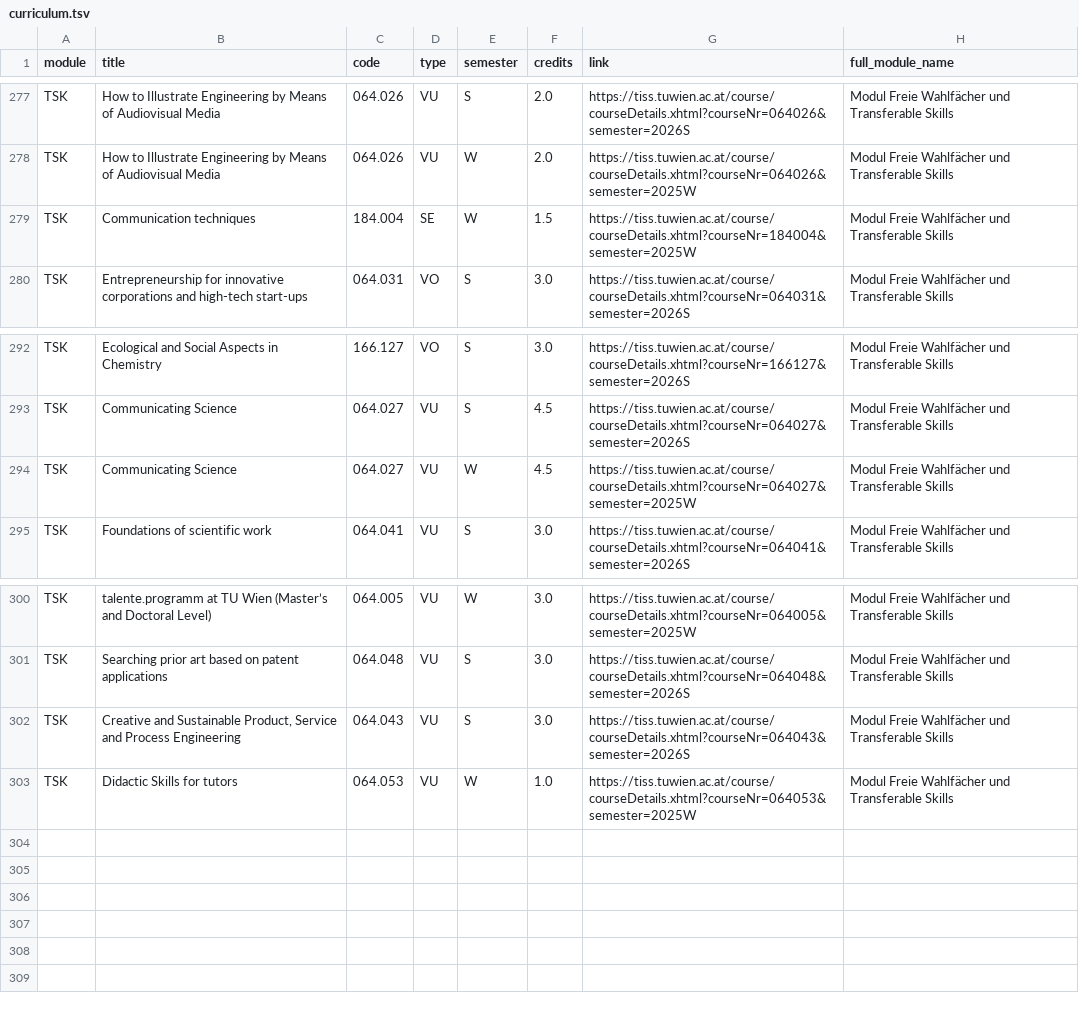
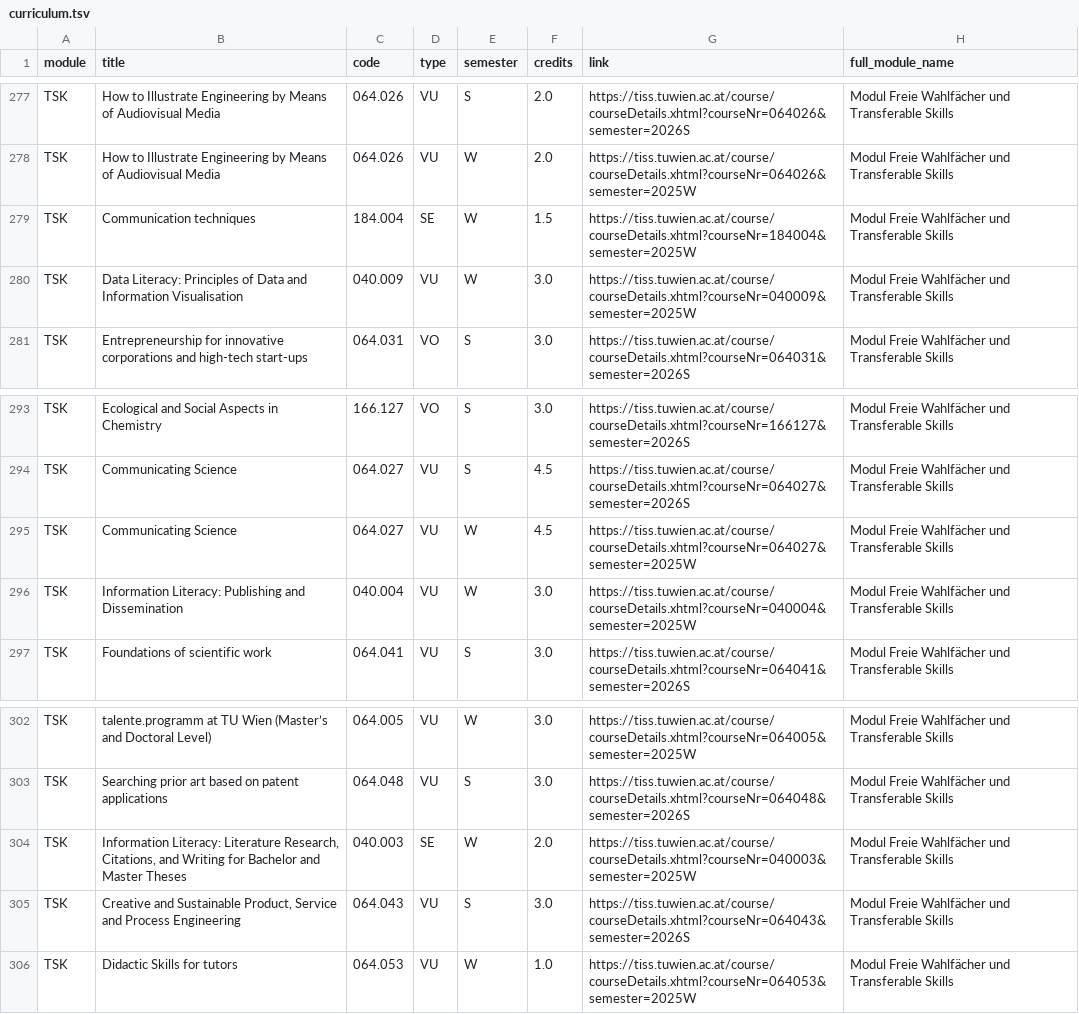
Before and after one commit to Emile-Jn/curriculum-planner, a TSV file: public/curriculum.tsv, drawn as a sheet; only a part is shown, gaps mark what is left out.

```diff
--- a/public/curriculum.tsv
+++ b/public/curriculum.tsv
@@ -279,2 +279,3 @@ TSK	How to Illustrate Engineering by Means of Audiovisual Media	064.026	VU	W	2.0
 TSK	Communication techniques	184.004	SE	W	1.5	https://tiss.tuwien.ac.at/course/courseDetails.xhtml?courseNr=184004&semester=2025W	Modul Freie Wahlfächer und Transferable Skills
+TSK	Data Literacy: Principles of Data and Information Visualisation	040.009	VU	W	3.0	https://tiss.tuwien.ac.at/course/courseDetails.xhtml?courseNr=040009&semester=2025W	Modul Freie Wahlfächer und Transferable Skills
 TSK	Entrepreneurship for innovative corporations and high-tech start-ups	064.031	VO	S	3.0	https://tiss.tuwien.ac.at/course/courseDetails.xhtml?courseNr=064031&semester=2026S	Modul Freie Wahlfächer und Transferable Skills
@@ -294,2 +295,3 @@ TSK	Communicating Science	064.027	VU	S	4.5	https://tiss.tuwien.ac.at/course/cour
 TSK	Communicating Science	064.027	VU	W	4.5	https://tiss.tuwien.ac.at/course/courseDetails.xhtml?courseNr=064027&semester=2025W	Modul Freie Wahlfächer und Transferable Skills
+TSK	Information Literacy: Publishing and Dissemination	040.004	VU	W	3.0	https://tiss.tuwien.ac.at/course/courseDetails.xhtml?courseNr=040004&semester=2025W	Modul Freie Wahlfächer und Transferable Skills
 TSK	Foundations of scientific work	064.041	VU	S	3.0	https://tiss.tuwien.ac.at/course/courseDetails.xhtml?courseNr=064041&semester=2026S	Modul Freie Wahlfächer und Transferable Skills
@@ -301,2 +303,3 @@ TSK	talente.programm at TU Wien (Master’s and Doctoral Level)	064.005	VU	W	3.0
 TSK	Searching prior art based on patent applications	064.048	VU	S	3.0	https://tiss.tuwien.ac.at/course/courseDetails.xhtml?courseNr=064048&semester=2026S	Modul Freie Wahlfächer und Transferable Skills
+TSK	Information Literacy: Literature Research, Citations, and Writing for Bachelor and Master Theses	040.003	SE	W	2.0	https://tiss.tuwien.ac.at/course/courseDetails.xhtml?courseNr=040003&semester=2025W	Modul Freie Wahlfächer und Transferable Skills
 TSK	Creative and Sustainable Product, Service and Process Engineering	064.043	VU	S	3.0	https://tiss.tuwien.ac.at/course/courseDetails.xhtml?courseNr=064043&semester=2026S	Modul Freie Wahlfächer und Transferable Skills
```
